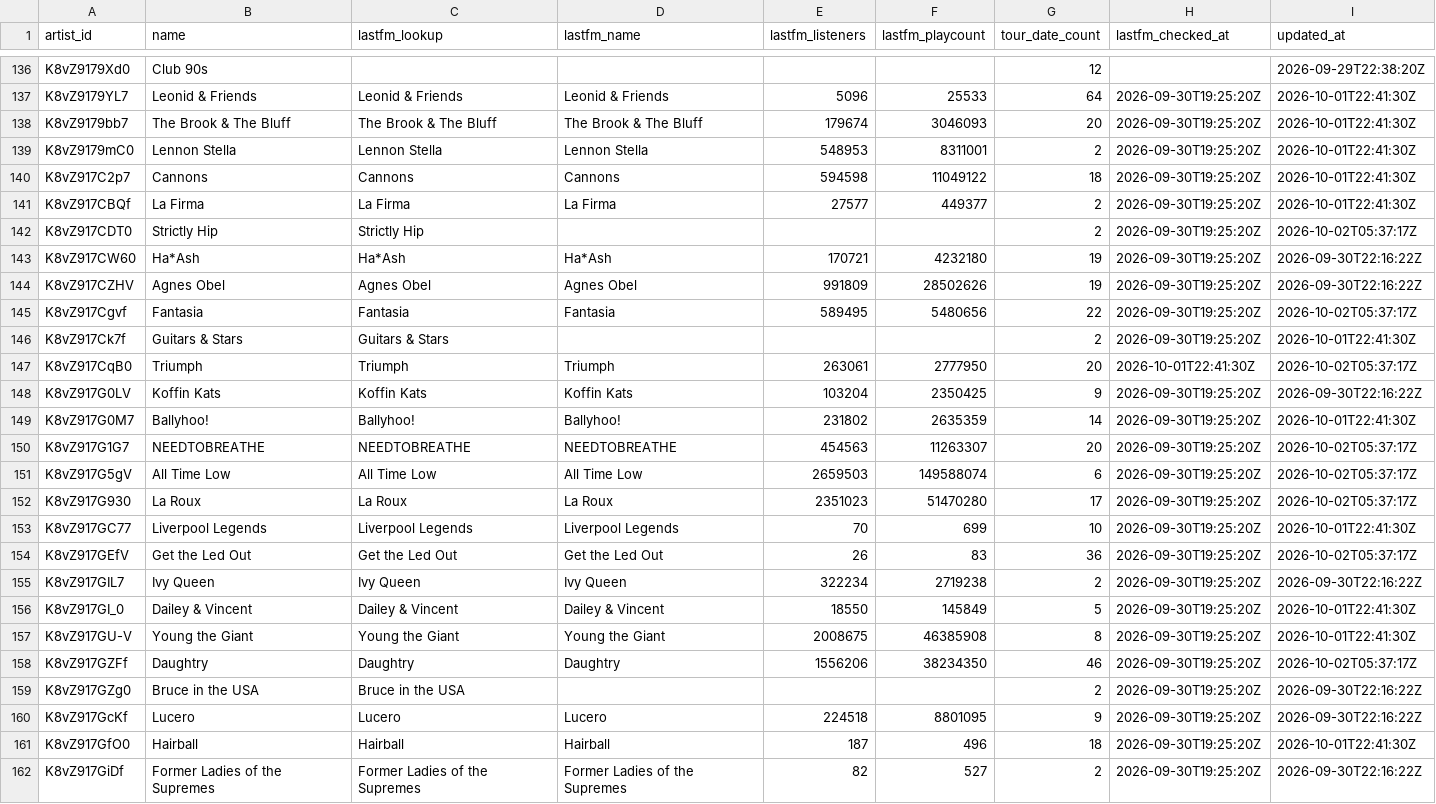
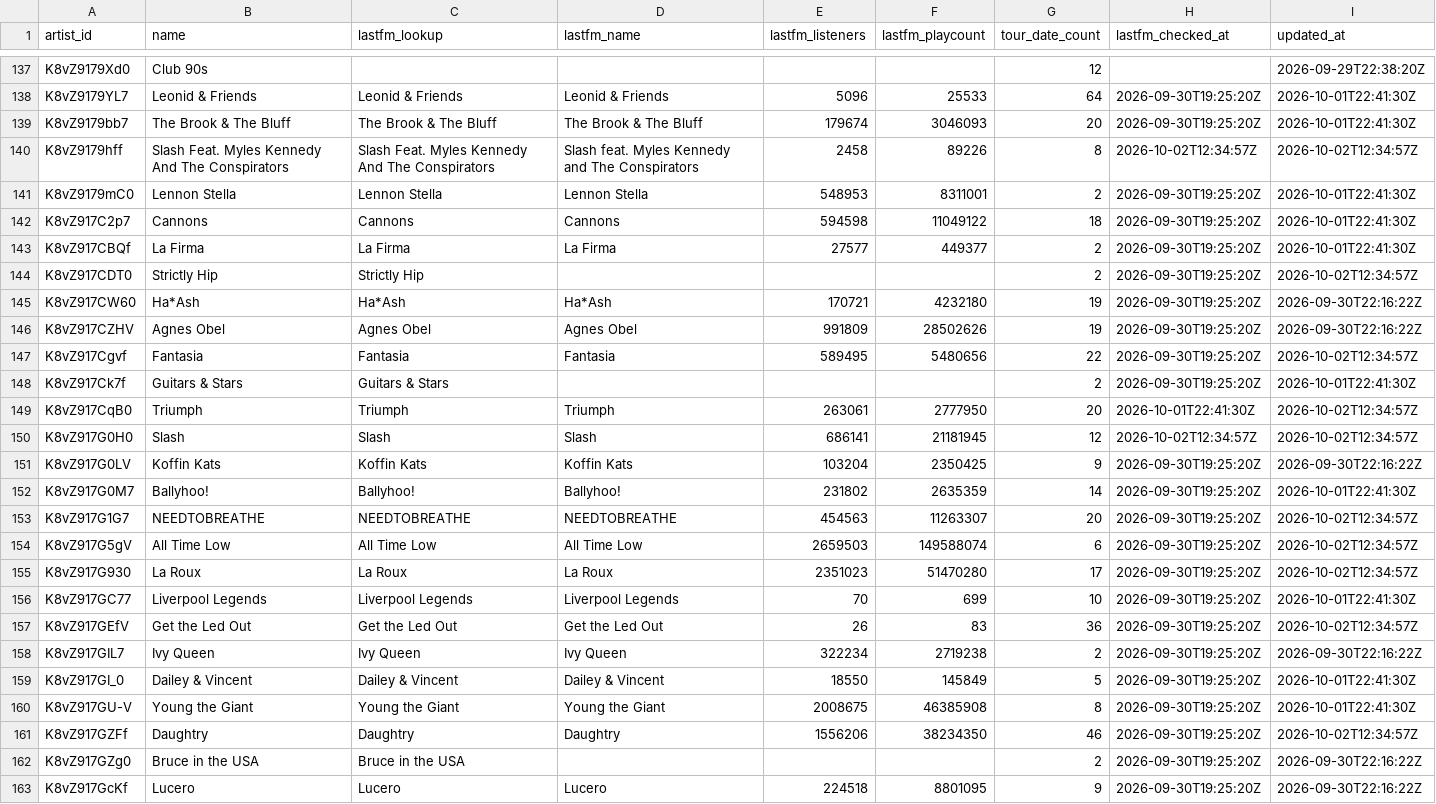
Before and after one commit to TylerWichman/presalewatch, a CSV file: db/artists.csv, drawn as a sheet; only a part is shown, gaps mark what is left out; the shorter side is filled out with more unchanged rows; the diff covers the shown part only.

```diff
--- a/db/artists.csv
+++ b/db/artists.csv
@@ -138,2 +139,3 @@ K8vZ9179YL7,Leonid & Friends,Leonid & Friends,Leonid & Friends,5096,25533,64,202
 K8vZ9179bb7,The Brook & The Bluff,The Brook & The Bluff,The Brook & The Bluff,179674,3046093,20,2026-09-30T19:25:20Z,2026-10-01T22:41:30Z
+K8vZ9179hff,Slash Feat. Myles Kennedy And The Conspirators,Slash Feat. Myles Kennedy And The Conspirators,Slash feat. Myles Kennedy and The Conspirators,2458,89226,8,2026-10-02T12:34:57Z,2026-10-02T12:34:57Z
 K8vZ9179mC0,Lennon Stella,Lennon Stella,Lennon Stella,548953,8311001,2,2026-09-30T19:25:20Z,2026-10-01T22:41:30Z
@@ -141,15 +143,16 @@ K8vZ917C2p7,Cannons,Cannons,Cannons,594598,11049122,18,2026-09-30T19:25:20Z,2026
 K8vZ917CBQf,La Firma,La Firma,La Firma,27577,449377,2,2026-09-30T19:25:20Z,2026-10-01T22:41:30Z
-K8vZ917CDT0,Strictly Hip,Strictly Hip,,,,2,2026-09-30T19:25:20Z,2026-10-02T05:37:17Z
+K8vZ917CDT0,Strictly Hip,Strictly Hip,,,,2,2026-09-30T19:25:20Z,2026-10-02T12:34:57Z
 K8vZ917CW60,Ha*Ash,Ha*Ash,Ha*Ash,170721,4232180,19,2026-09-30T19:25:20Z,2026-09-30T22:16:22Z
 K8vZ917CZHV,Agnes Obel,Agnes Obel,Agnes Obel,991809,28502626,19,2026-09-30T19:25:20Z,2026-09-30T22:16:22Z
-K8vZ917Cgvf,Fantasia,Fantasia,Fantasia,589495,5480656,22,2026-09-30T19:25:20Z,2026-10-02T05:37:17Z
+K8vZ917Cgvf,Fantasia,Fantasia,Fantasia,589495,5480656,22,2026-09-30T19:25:20Z,2026-10-02T12:34:57Z
 K8vZ917Ck7f,Guitars & Stars,Guitars & Stars,,,,2,2026-09-30T19:25:20Z,2026-10-01T22:41:30Z
-K8vZ917CqB0,Triumph,Triumph,Triumph,263061,2777950,20,2026-10-01T22:41:30Z,2026-10-02T05:37:17Z
+K8vZ917CqB0,Triumph,Triumph,Triumph,263061,2777950,20,2026-10-01T22:41:30Z,2026-10-02T12:34:57Z
+K8vZ917G0H0,Slash,Slash,Slash,686141,21181945,12,2026-10-02T12:34:57Z,2026-10-02T12:34:57Z
 K8vZ917G0LV,Koffin Kats,Koffin Kats,Koffin Kats,103204,2350425,9,2026-09-30T19:25:20Z,2026-09-30T22:16:22Z
 K8vZ917G0M7,Ballyhoo!,Ballyhoo!,Ballyhoo!,231802,2635359,14,2026-09-30T19:25:20Z,2026-10-01T22:41:30Z
-K8vZ917G1G7,NEEDTOBREATHE,NEEDTOBREATHE,NEEDTOBREATHE,454563,11263307,20,2026-09-30T19:25:20Z,2026-10-02T05:37:17Z
-K8vZ917G5gV,All Time Low,All Time Low,All Time Low,2659503,149588074,6,2026-09-30T19:25:20Z,2026-10-02T05:37:17Z
-K8vZ917G930,La Roux,La Roux,La Roux,2351023,51470280,17,2026-09-30T19:25:20Z,2026-10-02T05:37:17Z
+K8vZ917G1G7,NEEDTOBREATHE,NEEDTOBREATHE,NEEDTOBREATHE,454563,11263307,20,2026-09-30T19:25:20Z,2026-10-02T12:34:57Z
+K8vZ917G5gV,All Time Low,All Time Low,All Time Low,2659503,149588074,6,2026-09-30T19:25:20Z,2026-10-02T12:34:57Z
+K8vZ917G930,La Roux,La Roux,La Roux,2351023,51470280,17,2026-09-30T19:25:20Z,2026-10-02T12:34:57Z
 K8vZ917GC77,Liverpool Legends,Liverpool Legends,Liverpool Legends,70,699,10,2026-09-30T19:25:20Z,2026-10-01T22:41:30Z
-K8vZ917GEfV,Get the Led Out,Get the Led Out,Get the Led Out,26,83,36,2026-09-30T19:25:20Z,2026-10-02T05:37:17Z
+K8vZ917GEfV,Get the Led Out,Get the Led Out,Get the Led Out,26,83,36,2026-09-30T19:25:20Z,2026-10-02T12:34:57Z
 K8vZ917GIL7,Ivy Queen,Ivy Queen,Ivy Queen,322234,2719238,2,2026-09-30T19:25:20Z,2026-09-30T22:16:22Z
@@ -157,3 +160,3 @@ K8vZ917GI_0,Dailey & Vincent,Dailey & Vincent,Dailey & Vincent,18550,145849,5,20
 K8vZ917GU-V,Young the Giant,Young the Giant,Young the Giant,2008675,46385908,8,2026-09-30T19:25:20Z,2026-10-01T22:41:30Z
-K8vZ917GZFf,Daughtry,Daughtry,Daughtry,1556206,38234350,46,2026-09-30T19:25:20Z,2026-10-02T05:37:17Z
+K8vZ917GZFf,Daughtry,Daughtry,Daughtry,1556206,38234350,46,2026-09-30T19:25:20Z,2026-10-02T12:34:57Z
 K8vZ917GZg0,Bruce in the USA,Bruce in the USA,,,,2,2026-09-30T19:25:20Z,2026-09-30T22:16:22Z
```
Also changed, not shown: 2 added rows and 122 edited cells elsewhere in this file, db/venues.csv, 4 other files.
